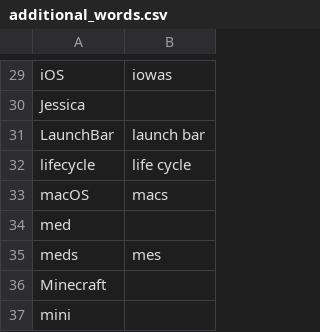
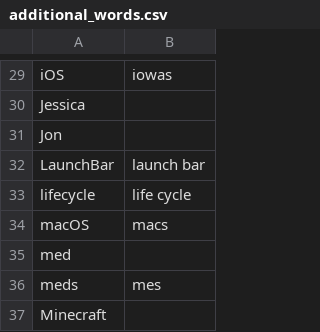
Before and after one commit to zmcgohan2/knausj_talon, a CSV file: settings/additional_words.csv, drawn as a sheet; only a part is shown, gaps mark what is left out; the shorter side is filled out with more unchanged rows; the diff names each change by its address in the sheet, - before the commit and + after, or states it on an @@ line.

Commit message:
Another name. Hopefully getting down to the end of these.

```diff
--- a/settings/additional_words.csv
+++ b/settings/additional_words.csv
+row 31: Jon
```
